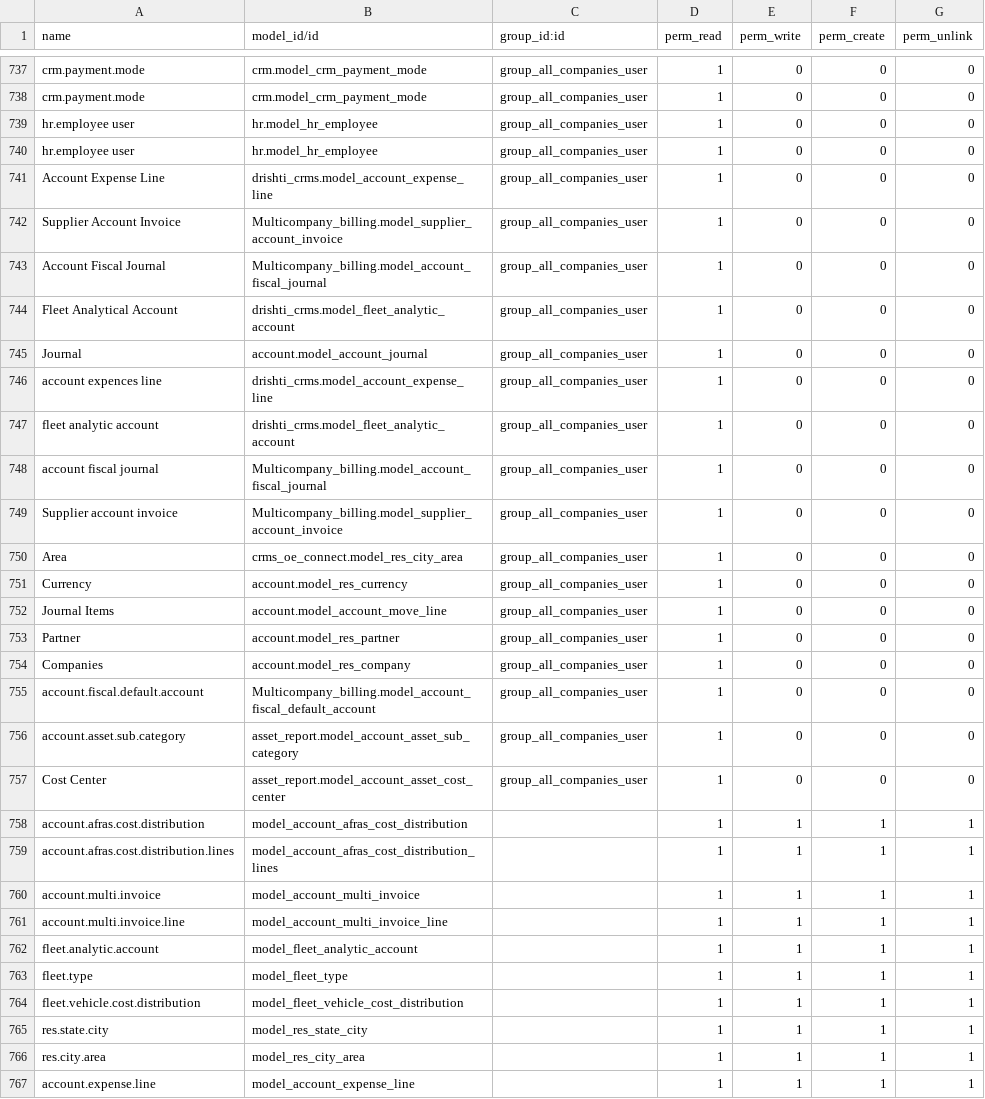
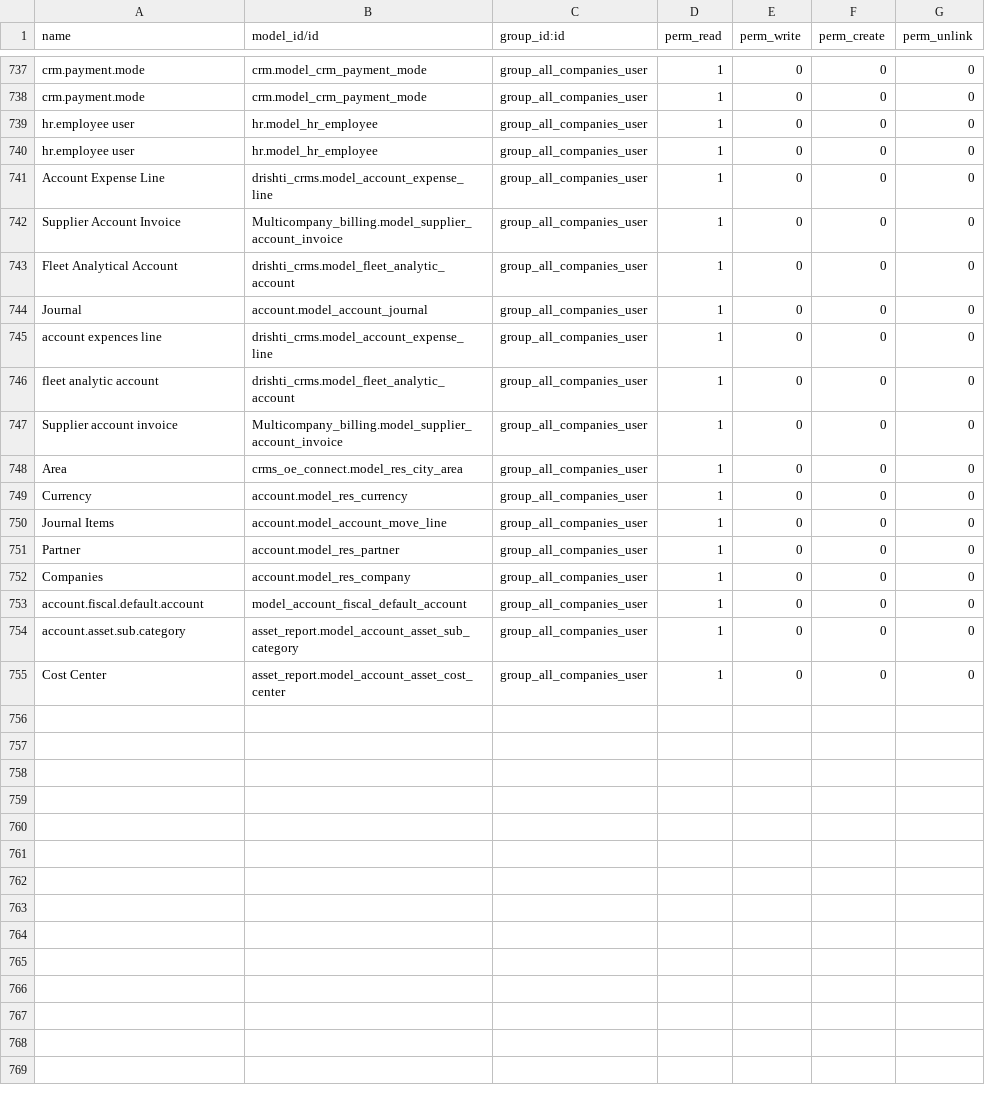
Before and after one commit to drishti-developer/Afras, a CSV file: drishti_crms/security/ir.model.access.csv, drawn as a sheet; only a part is shown, gaps mark what is left out.

Commit message:
afras security module

```diff
--- a/drishti_crms/security/ir.model.access.csv
+++ b/drishti_crms/security/ir.model.access.csv
@@ -742,3 +742,2 @@ Account Expense Line,drishti_crms.model_account_expense_line,group_all_companies
 Supplier Account Invoice,Multicompany_billing.model_supplier_account_invoice,group_all_companies_user,1,0,0,0
-Account Fiscal Journal,Multicompany_billing.model_account_fiscal_journal,group_all_companies_user,1,0,0,0
 Fleet Analytical Account,drishti_crms.model_fleet_analytic_account,group_all_companies_user,1,0,0,0
@@ -747,3 +746,2 @@ account expences line,drishti_crms.model_account_expense_line,group_all_companie
 fleet analytic account,drishti_crms.model_fleet_analytic_account,group_all_companies_user,1,0,0,0
-account fiscal journal,Multicompany_billing.model_account_fiscal_journal,group_all_companies_user,1,0,0,0
 Supplier account invoice,Multicompany_billing.model_supplier_account_invoice,group_all_companies_user,1,0,0,0
@@ -754,14 +752,4 @@ Partner,account.model_res_partner,group_all_companies_user,1,0,0,0
 Companies,account.model_res_company,group_all_companies_user,1,0,0,0
-account.fiscal.default.account,Multicompany_billing.model_account_fiscal_default_account,group_all_companies_user,1,0,0,0
+account.fiscal.default.account,model_account_fiscal_default_account,group_all_companies_user,1,0,0,0
 account.asset.sub.category,asset_report.model_account_asset_sub_category,group_all_companies_user,1,0,0,0
 Cost Center,asset_report.model_account_asset_cost_center,group_all_companies_user,1,0,0,0
-account.afras.cost.distribution,model_account_afras_cost_distribution,,1,1,1,1
-account.afras.cost.distribution.lines,model_account_afras_cost_distribution_lines,,1,1,1,1
-account.multi.invoice,model_account_multi_invoice,,1,1,1,1
-account.multi.invoice.line,model_account_multi_invoice_line,,1,1,1,1
-fleet.analytic.account,model_fleet_analytic_account,,1,1,1,1
-fleet.type,model_fleet_type,,1,1,1,1
-fleet.vehicle.cost.distribution,model_fleet_vehicle_cost_distribution,,1,1,1,1
-res.state.city,model_res_state_city,,1,1,1,1
-res.city.area,model_res_city_area,,1,1,1,1
-account.expense.line,model_account_expense_line,,1,1,1,1
```
Also changed, not shown: 27 other files.
